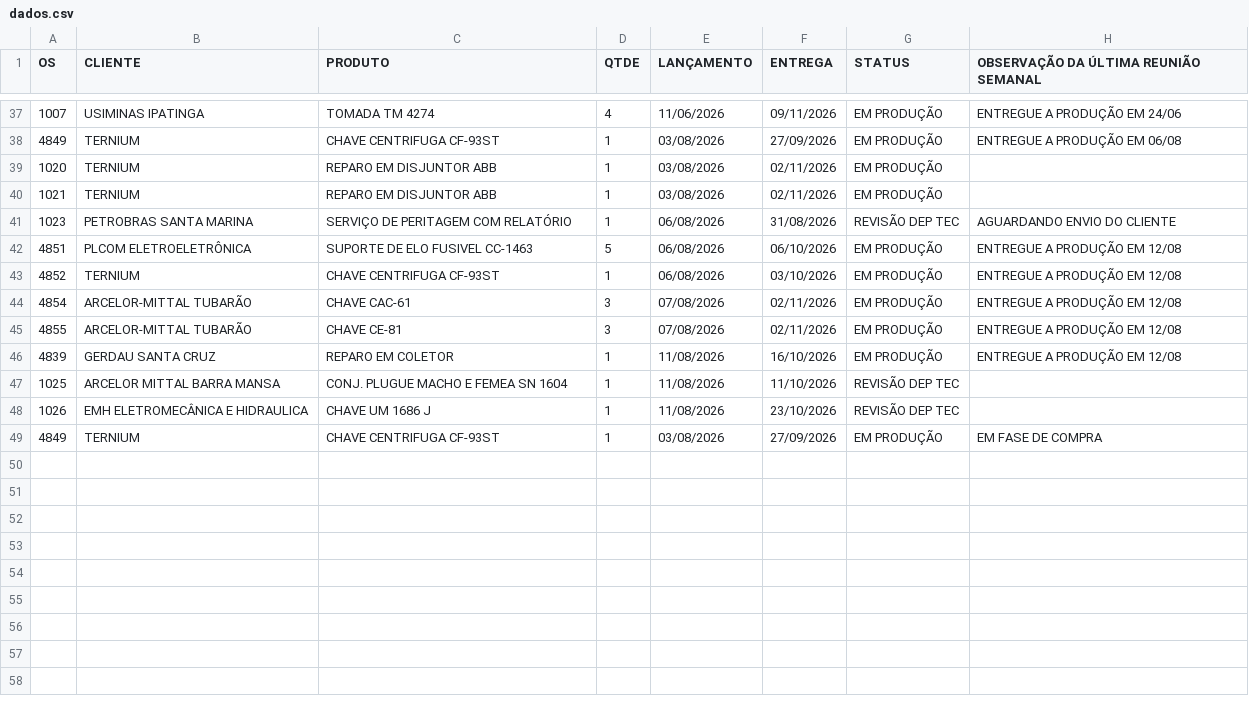
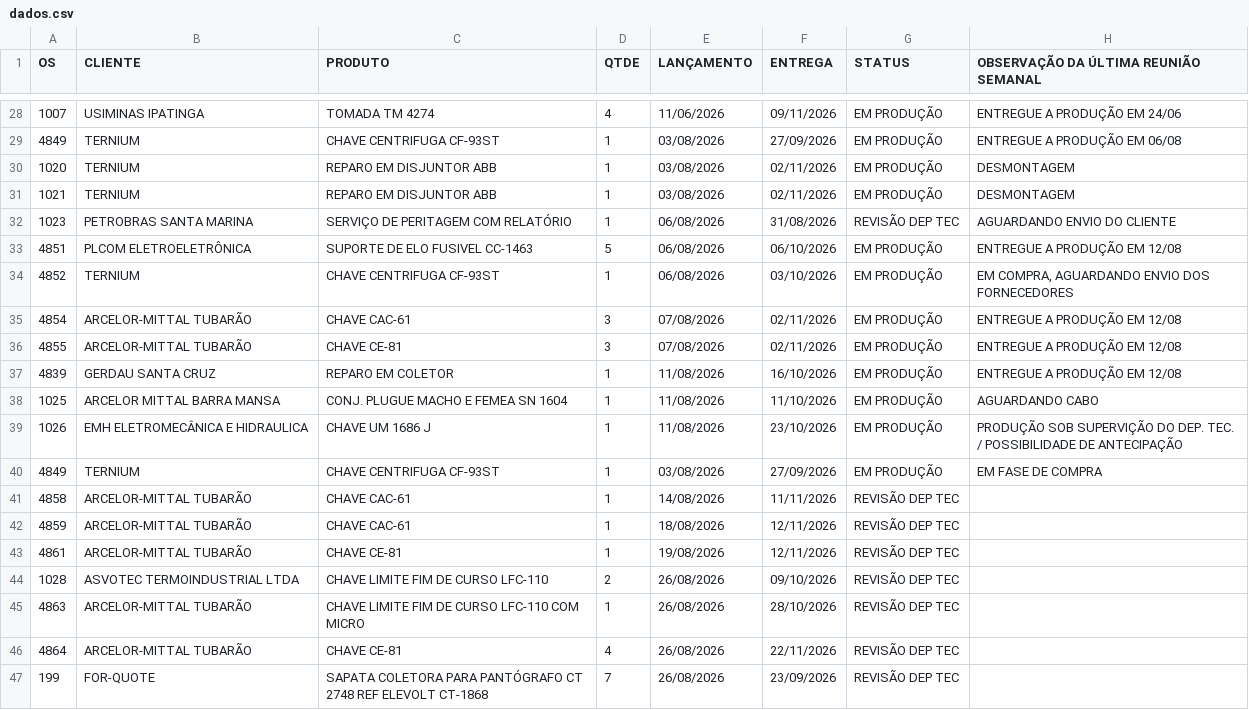
Before and after one commit to MatheusFuccio/controle-producao-v3, a CSV file: dados.csv, drawn as a sheet; only a part is shown, gaps mark what is left out; the diff covers the shown part only.

```diff
--- a/dados.csv
+++ b/dados.csv
@@ -38,7 +29,7 @@
 4849;TERNIUM;CHAVE CENTRIFUGA CF-93ST;1;03/08/2026;27/09/2026;EM PRODUÇÃO;ENTREGUE A PRODUÇÃO EM 06/08
-1020;TERNIUM;REPARO EM DISJUNTOR ABB;1;03/08/2026;02/11/2026;EM PRODUÇÃO;
-1021;TERNIUM;REPARO EM DISJUNTOR ABB;1;03/08/2026;02/11/2026;EM PRODUÇÃO;
+1020;TERNIUM;REPARO EM DISJUNTOR ABB;1;03/08/2026;02/11/2026;EM PRODUÇÃO;DESMONTAGEM
+1021;TERNIUM;REPARO EM DISJUNTOR ABB;1;03/08/2026;02/11/2026;EM PRODUÇÃO;DESMONTAGEM
 1023;PETROBRAS SANTA MARINA;SERVIÇO DE PERITAGEM COM RELATÓRIO;1;06/08/2026;31/08/2026;REVISÃO DEP TEC;AGUARDANDO ENVIO DO CLIENTE
 4851;PLCOM ELETROELETRÔNICA;SUPORTE DE ELO FUSIVEL CC-1463;5;06/08/2026;06/10/2026;EM PRODUÇÃO;ENTREGUE A PRODUÇÃO EM 12/08
-4852;TERNIUM;CHAVE CENTRIFUGA CF-93ST;1;06/08/2026;03/10/2026;EM PRODUÇÃO;ENTREGUE A PRODUÇÃO EM 12/08
+4852;TERNIUM;CHAVE CENTRIFUGA CF-93ST;1;06/08/2026;03/10/2026;EM PRODUÇÃO;EM COMPRA, AGUARDANDO ENVIO DOS FORNECEDORES
 4854;ARCELOR-MITTAL TUBARÃO;CHAVE CAC-61;3;07/08/2026;02/11/2026;EM PRODUÇÃO;ENTREGUE A PRODUÇÃO EM 12/08
@@ -46,4 +37,11 @@
 4839;GERDAU SANTA CRUZ;REPARO EM COLETOR;1;11/08/2026;16/10/2026;EM PRODUÇÃO;ENTREGUE A PRODUÇÃO EM 12/08
-1025;ARCELOR MITTAL BARRA MANSA;CONJ. PLUGUE MACHO E FEMEA SN 1604;1;11/08/2026;11/10/2026;REVISÃO DEP TEC;
-1026;EMH ELETROMECÂNICA E HIDRAULICA;CHAVE UM 1686 J;1;11/08/2026;23/10/2026;REVISÃO DEP TEC;
+1025;ARCELOR MITTAL BARRA MANSA;CONJ. PLUGUE MACHO E FEMEA SN 1604;1;11/08/2026;11/10/2026;EM PRODUÇÃO;AGUARDANDO CABO
+1026;EMH ELETROMECÂNICA E HIDRAULICA;CHAVE UM 1686 J;1;11/08/2026;23/10/2026;EM PRODUÇÃO;PRODUÇÃO SOB SUPERVIÇÃO DO DEP. TEC. / POSSIBILIDADE DE ANTECIPAÇÃO
 4849;TERNIUM;CHAVE CENTRIFUGA CF-93ST;1;03/08/2026;27/09/2026;EM PRODUÇÃO;EM FASE DE COMPRA
+4858;ARCELOR-MITTAL TUBARÃO;CHAVE CAC-61;1;14/08/2026;11/11/2026;REVISÃO DEP TEC;
+4859;ARCELOR-MITTAL TUBARÃO;CHAVE CAC-61;1;18/08/2026;12/11/2026;REVISÃO DEP TEC;
+4861;ARCELOR-MITTAL TUBARÃO;CHAVE CE-81;1;19/08/2026;12/11/2026;REVISÃO DEP TEC;
+1028;ASVOTEC TERMOINDUSTRIAL LTDA;CHAVE LIMITE FIM DE CURSO LFC-110;2;26/08/2026;09/10/2026;REVISÃO DEP TEC;
+4863;ARCELOR-MITTAL TUBARÃO;CHAVE LIMITE FIM DE CURSO LFC-110 COM MICRO;1;26/08/2026;28/10/2026;REVISÃO DEP TEC;
+4864;ARCELOR-MITTAL TUBARÃO;CHAVE CE-81;4;26/08/2026;22/11/2026;REVISÃO DEP TEC;
+199;FOR-QUOTE;SAPATA COLETORA PARA PANTÓGRAFO CT 2748 REF ELEVOLT CT-1868;7;26/08/2026;23/09/2026;REVISÃO DEP TEC;
```
Also changed, not shown: 9 removed rows and 23 edited cells elsewhere in this file.
